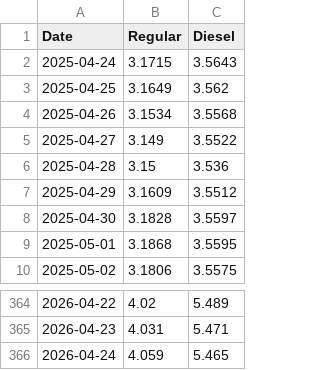
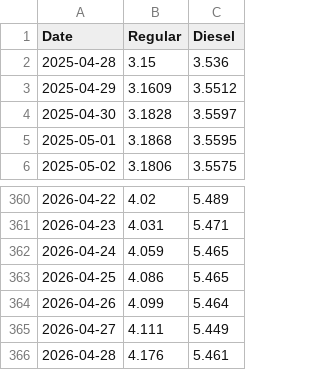
Before and after one commit to cbs-news-data/gas-prices, a CSV file: data/aaa_historical_gas_prices_1year.csv, drawn as a sheet; only a part is shown, gaps mark what is left out.

```diff
--- a/data/aaa_historical_gas_prices_1year.csv
+++ b/data/aaa_historical_gas_prices_1year.csv
@@ -1,6 +1,2 @@
 "Date","Regular","Diesel"
-2025-04-24,3.1715,3.5643
-2025-04-25,3.1649,3.562
-2025-04-26,3.1534,3.5568
-2025-04-27,3.149,3.5522
 2025-04-28,3.15,3.536
@@ -366 +362,5 @@
 2026-04-24,4.059,5.465
+2026-04-25,4.086,5.465
+2026-04-26,4.099,5.464
+2026-04-27,4.111,5.449
+2026-04-28,4.176,5.461
```
Also changed, not shown: data/aaa_historical_gas_prices.csv, data/aaa_historical_gas_prices_30days.csv, 3 other files.
